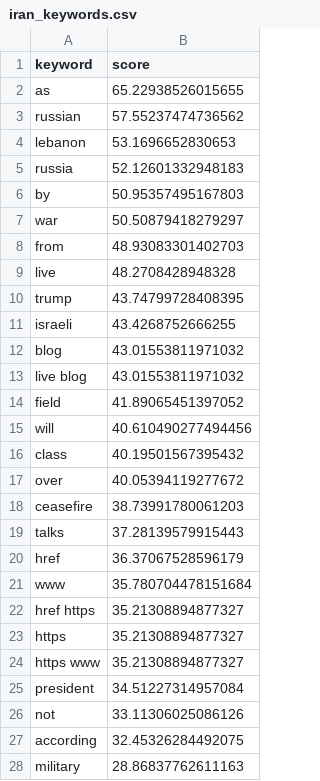
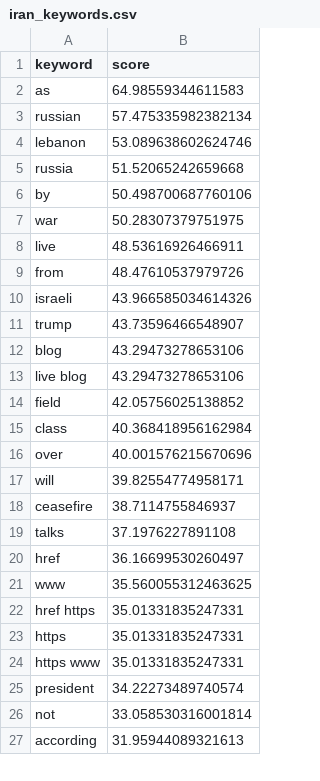
Before and after one commit to mcasrom/iran-osint-monitor, a CSV file: data/processed/iran_keywords.csv, drawn as a sheet; only a part is shown; the diff covers the shown part only.

```diff
--- a/data/processed/iran_keywords.csv
+++ b/data/processed/iran_keywords.csv
@@ -1,28 +1,27 @@
 keyword,score
-as,65.22938526015655
-russian,57.55237474736562
-lebanon,53.1696652830653
-russia,52.12601332948183
-by,50.95357495167803
-war,50.50879418279297
-from,48.93083301402703
-live,48.2708428948328
-trump,43.74799728408395
-israeli,43.4268752666255
-blog,43.01553811971032
-live blog,43.01553811971032
-field,41.89065451397052
-will,40.610490277494456
-class,40.19501567395432
-over,40.05394119277672
-ceasefire,38.73991780061203
-talks,37.28139579915443
-href,36.37067528596179
-www,35.780704478151684
-href https,35.21308894877327
-https,35.21308894877327
-https www,35.21308894877327
-president,34.51227314957084
-not,33.11306025086126
-according,32.45326284492075
-military,28.86837762611163
+as,64.98559344611583
+russian,57.475335982382134
+lebanon,53.089638602624746
+russia,51.52065242659668
+by,50.498700687760106
+war,50.28307379751975
+live,48.53616926466911
+from,48.47610537979726
+israeli,43.966585034614326
+trump,43.73596466548907
+blog,43.29473278653106
+live blog,43.29473278653106
+field,42.05756025138852
+class,40.368418956162984
+over,40.001576215670696
+will,39.82554774958171
+ceasefire,38.7114755846937
+talks,37.1976227891108
+href,36.16699530260497
+www,35.560055312463625
+href https,35.01331835247331
+https,35.01331835247331
+https www,35.01331835247331
+president,34.22273489740574
+not,33.058530316001814
+according,31.95944089321613
```
Also changed, not shown: 1 added row and 3 edited cells elsewhere in this file, data/processed/iran_energy.csv, data/processed/iran_narratives.csv, 8 other files.
